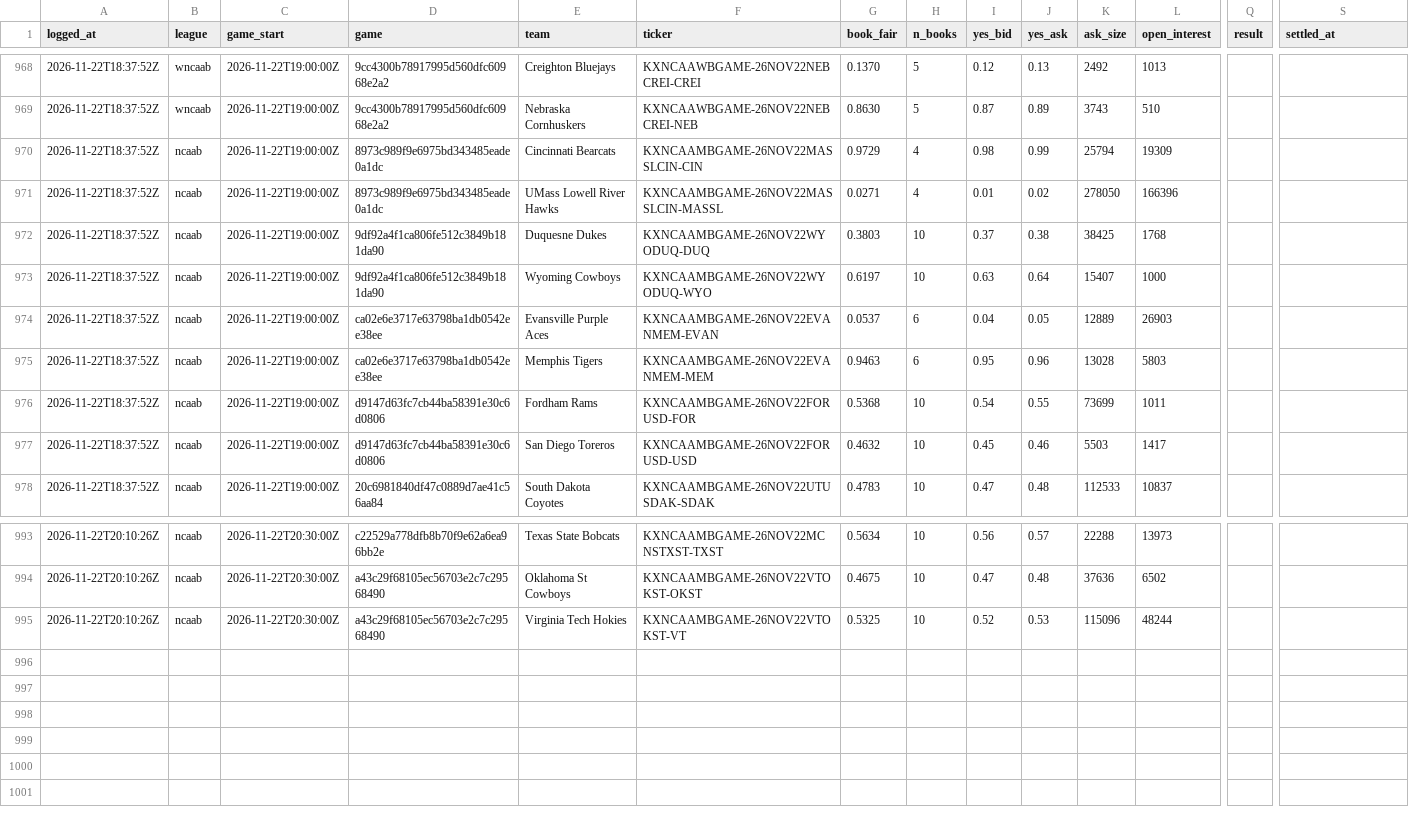
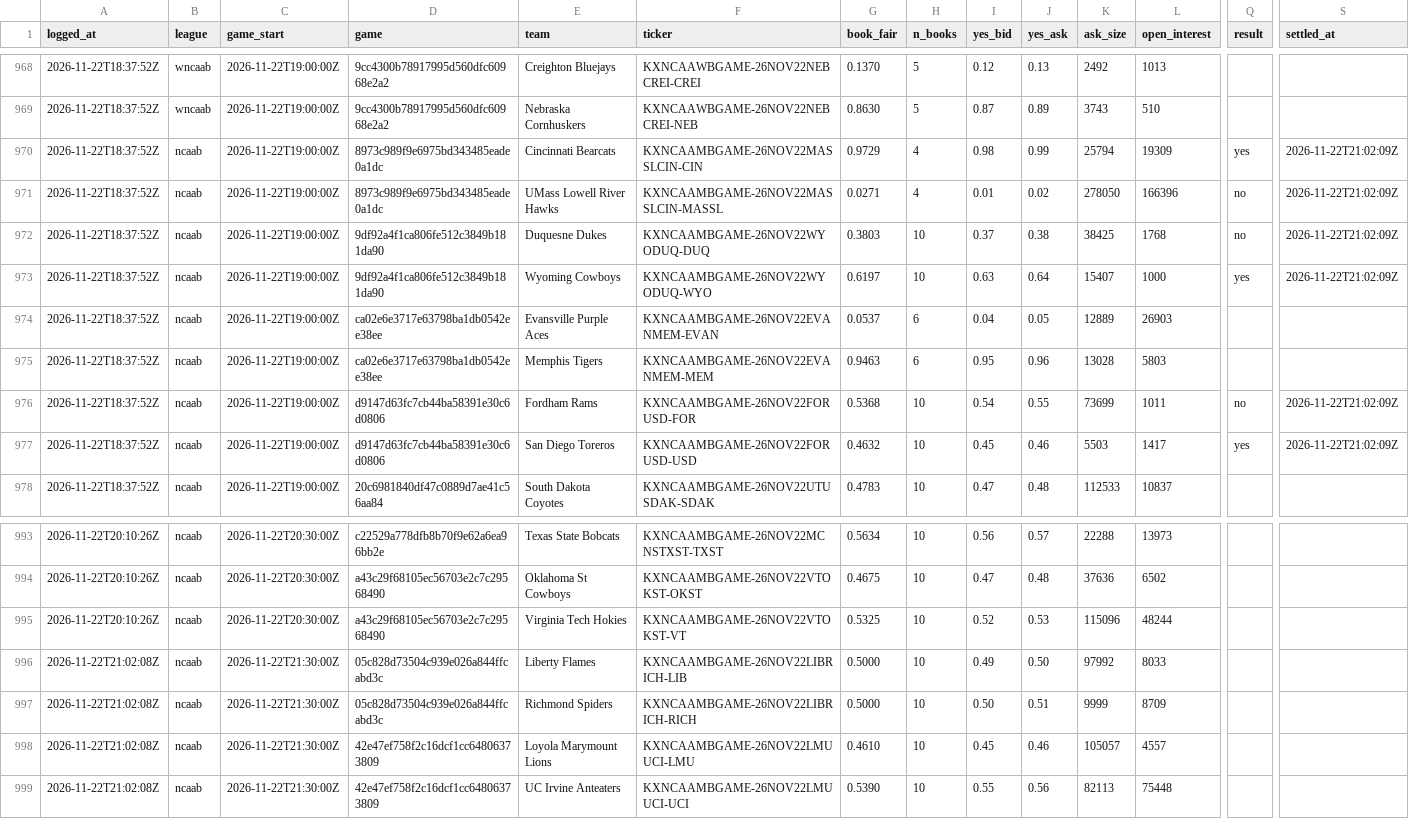
Before and after one commit to shoale4/hedj, a CSV file: paper/college_gaps.csv, drawn as a sheet; only a part is shown, gaps mark what is left out; rows hold the shown columns only; the diff names each change by its address in the sheet, - before the commit and + after, or states it on an @@ line.

Commit message:
Paper trade: update picks [skip ci]

```diff
--- a/paper/college_gaps.csv
+++ b/paper/college_gaps.csv
-Q970 (result): (empty)
+Q970 (result): yes
-S970:S973 (settled_at): (empty)
+S970:S973 (settled_at): 2026-11-22T21:02:09Z
-Q971:Q972 (result): (empty)
+Q971:Q972 (result): no
-Q973 (result): (empty)
+Q973 (result): yes
-Q976 (result): (empty)
+Q976 (result): no
-S976:S977 (settled_at): (empty)
+S976:S977 (settled_at): 2026-11-22T21:02:09Z
-Q977 (result): (empty)
+Q977 (result): yes
+row 996: 2026-11-22T21:02:08Z | ncaab | 2026-11-22T21:30:00Z | 05c828d73504c939e026a844ffcabd3c | Liberty Flames | KXNCAAMBGAME-26NOV22LIBRICH-LIB | 0.5000 | 10 | 0.49 | 0.50 | 97992 | 8033
+row 997: 2026-11-22T21:02:08Z | ncaab | 2026-11-22T21:30:00Z | 05c828d73504c939e026a844ffcabd3c | Richmond Spiders | KXNCAAMBGAME-26NOV22LIBRICH-RICH | 0.5000 | 10 | 0.50 | 0.51 | 9999 | 8709
+row 998: 2026-11-22T21:02:08Z | ncaab | 2026-11-22T21:30:00Z | 42e47ef758f2c16dcf1cc64806373809 | Loyola Marymount Lions | KXNCAAMBGAME-26NOV22LMUUCI-LMU | 0.4610 | 10 | 0.45 | 0.46 | 105057 | 4557
+row 999: 2026-11-22T21:02:08Z | ncaab | 2026-11-22T21:30:00Z | 42e47ef758f2c16dcf1cc64806373809 | UC Irvine Anteaters | KXNCAAMBGAME-26NOV22LMUUCI-UCI | 0.5390 | 10 | 0.55 | 0.56 | 82113 | 75448
```
Also changed, not shown: 1 other file.
